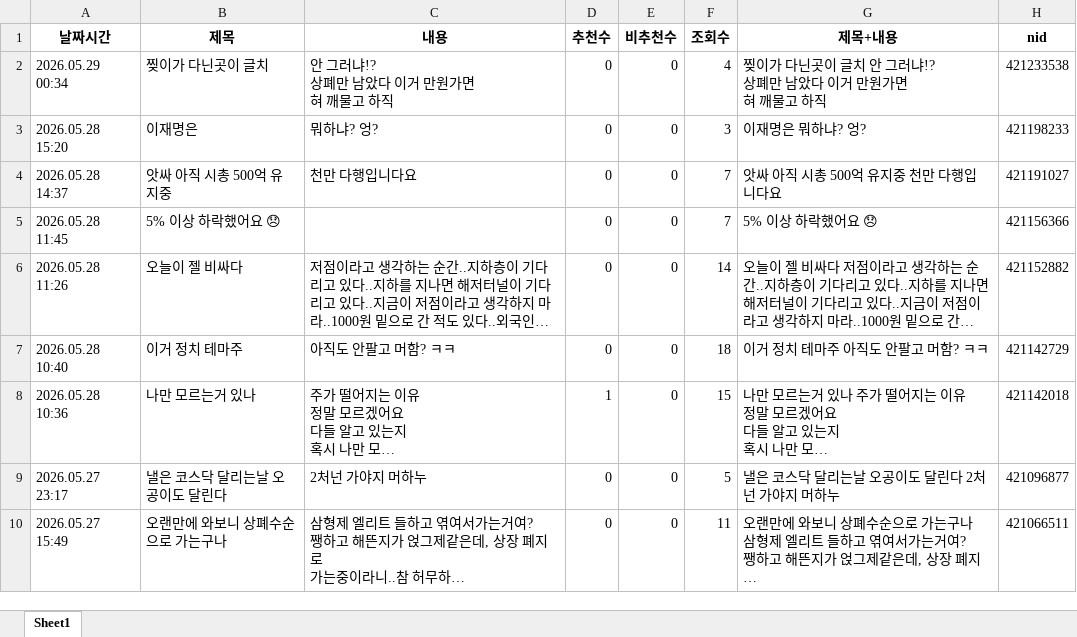
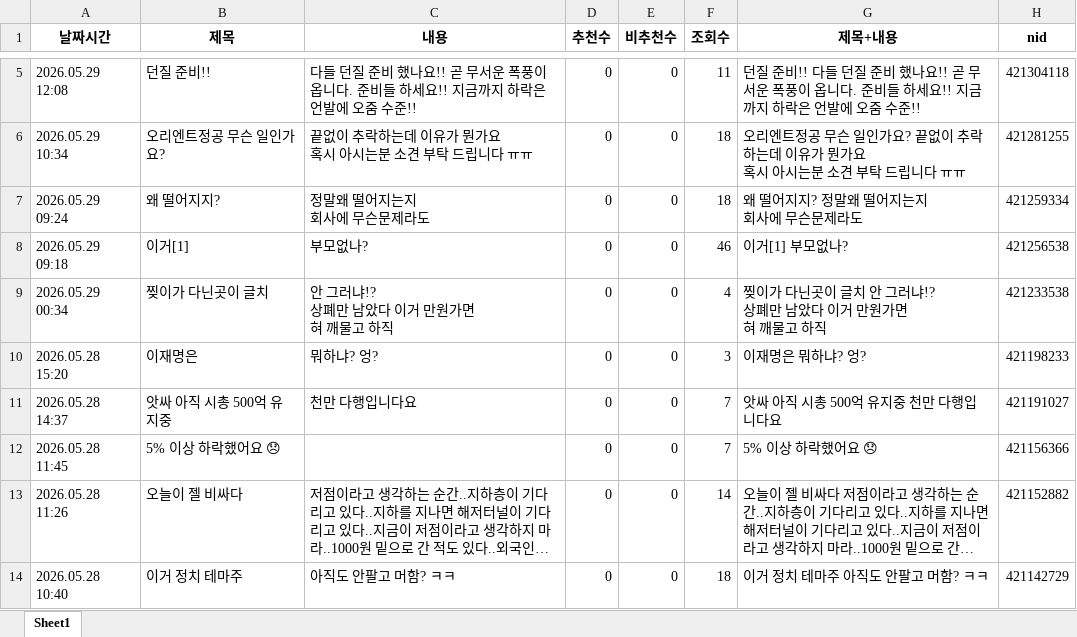
Before and after one commit to MoonGyo187/stock-crawling_-, an Excel workbook: data/naver_board_065500.xlsx, sheet Sheet1, drawn as a sheet; only a part is shown, gaps mark what is left out; the shorter side is filled out with more unchanged rows; long unchanged cells end in …; values as stored, in another font and other column widths than the file's, no borders; ↵ is a line break in a cell; the diff covers the shown part only; the diff names each change by its address in the sheet, - before the commit and + after, or states it on an @@ line.

```diff
--- a/data/naver_board_065500.xlsx (sheet Sheet1)
+++ b/data/naver_board_065500.xlsx (sheet Sheet1)
+row 5: 2026.05.29 12:08 | 던질 준비!! | 다들 던질 준비 했나요!! 곧 무서운 폭풍이 옵니다. 준비들 하세요!! 지금까지 하락은 언발에 오줌 수준!! | 0 | 0 | 11 | 던질 준비!! 다들 던질 준비 했나요!! 곧 무서운 폭풍이 옵니다. 준비들 하세요!! 지금까지 하락은 언발에 오줌 수준!! | 421304118
+row 6: 2026.05.29 10:34 | 오리엔트정공 무슨 일인가요? | 끝없이 추락하는데 이유가 뭔가요 ↵ 혹시 아시는분 소견 부탁 드립니다 ㅠㅠ | 0 | 0 | 18 | 오리엔트정공 무슨 일인가요? 끝없이 추락하는데 이유가 뭔가요 ↵ 혹시 아시는분 소견 부탁 드립니다 ㅠㅠ | 421281255
+row 7: 2026.05.29 09:24 | 왜 떨어지지? | 정말왜 떨어지는지 ↵ 회사에 무슨문제라도 | 0 | 0 | 18 | 왜 떨어지지? 정말왜 떨어지는지 ↵ 회사에 무슨문제라도 | 421259334
+row 8: 2026.05.29 09:18 | 이거[1] | 부모없나? | 0 | 0 | 46 | 이거[1] 부모없나? | 421256538
```
Also changed, not shown: 3 added rows and 5 moved rows elsewhere in this sheet, data/naver_board_012170.xlsx, data/naver_board_051980.xlsx, 2 other files.
